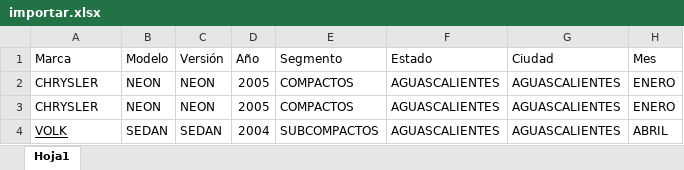
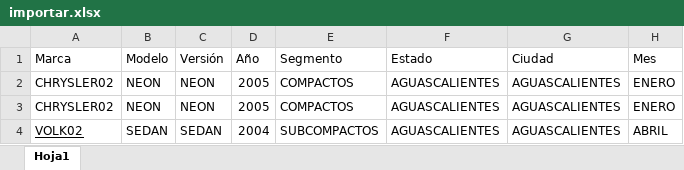
Before and after one commit to maximo281/amda_sistem, an Excel workbook: upload/importar.xlsx, sheet Hoja1, drawn as a sheet; values as stored, in another font and other column widths than the file's, no borders; the diff names each change by its address in the sheet, - before the commit and + after, or states it on an @@ line.

```diff
--- a/upload/importar.xlsx (sheet Hoja1)
+++ b/upload/importar.xlsx (sheet Hoja1)
-A2:A3 (Marca): CHRYSLER
+A2:A3 (Marca): CHRYSLER02
-A4 (Marca): VOLK
+A4 (Marca): VOLK02
```
Also changed, not shown: 1 other file.
